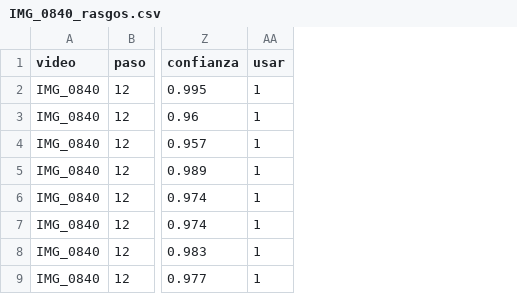
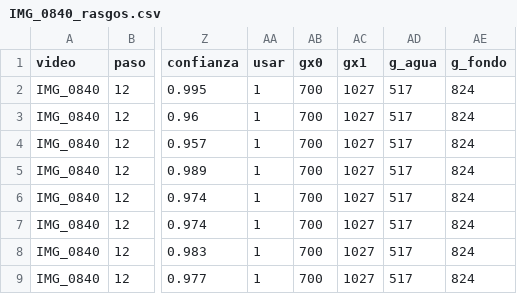
Before and after one commit to ErickJester/fst-etiquetador, a CSV file: etiquetas/IMG_0840_rasgos.csv, drawn as a sheet; only a part is shown, gaps mark what is left out; the diff names each change by its address in the sheet, - before the commit and + after, or states it on an @@ line.

Commit message:
Anadir revisar.py para preparar la revision humana
Revisar un CSV de 30 columnas en una hoja de calculo es inviable, y localizar a
mano 23 instantes dentro de un video de seis minutos todavia menos. revisar.py
corta un videito de 5 s por cada bloque dudoso, con el tubo marcado en rojo y
la propuesta escrita encima, y genera una hoja con solo seis columnas.

Los bloques seguros llegan ya rellenos con la propuesta del programa; los
dudosos llegan con la casilla vacia para que la escriba el revisor. Dejarla
vacia es una respuesta valida: entrenar.py descarta esas filas en lugar de
romperse, porque vale mas una etiqueta menos que una inventada. Tambien
rechaza las clases mal escritas en vez de tratarlas como una categoria nueva.

Los rasgos guardan ahora la geometria detectada de cada tubo, para poder
recortar y marcar sin reprocesar el video entero.

```diff
--- a/etiquetas/IMG_0840_rasgos.csv
+++ b/etiquetas/IMG_0840_rasgos.csv
+column AB (gx0), rows 2-9: all 700
+column AC (gx1), rows 2-9: all 1027
+column AD (g_agua), rows 2-9: all 517
+column AE (g_fondo), rows 2-9: all 824
```
Also changed, not shown: 5 other files.
